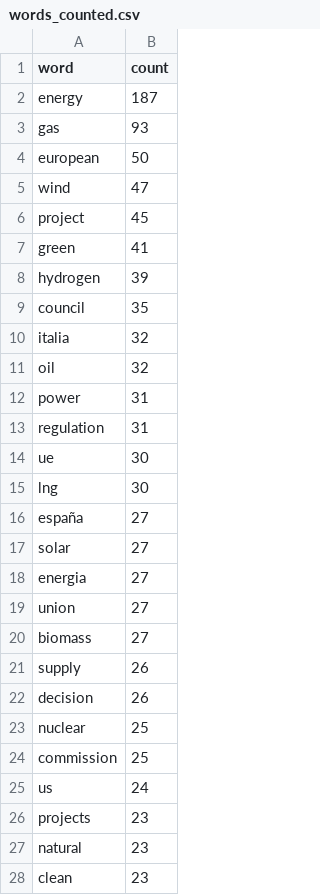
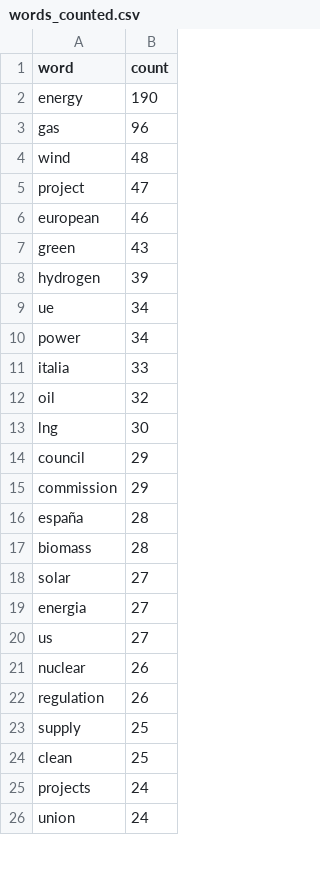
Before and after one commit to DonnieAI/wtnewsranker, a CSV file: words_counted.csv, drawn as a sheet; only a part is shown; the diff covers the shown part only.

```diff
--- a/words_counted.csv
+++ b/words_counted.csv
@@ -1,28 +1,26 @@
 word,count
-energy,187
-gas,93
-european,50
-wind,47
-project,45
-green,41
+energy,190
+gas,96
+wind,48
+project,47
+european,46
+green,43
 hydrogen,39
-council,35
-italia,32
+ue,34
+power,34
+italia,33
 oil,32
-power,31
-regulation,31
-ue,30
 lng,30
-españa,27
+council,29
+commission,29
+españa,28
+biomass,28
 solar,27
 energia,27
-union,27
-biomass,27
-supply,26
-decision,26
-nuclear,25
-commission,25
-us,24
-projects,23
-natural,23
-clean,23
+us,27
+nuclear,26
+regulation,26
+supply,25
+clean,25
+projects,24
+union,24
```
Also changed, not shown: 19 added rows, 16 removed rows and 17 edited cells elsewhere in this file, daily_ranked.csv.
